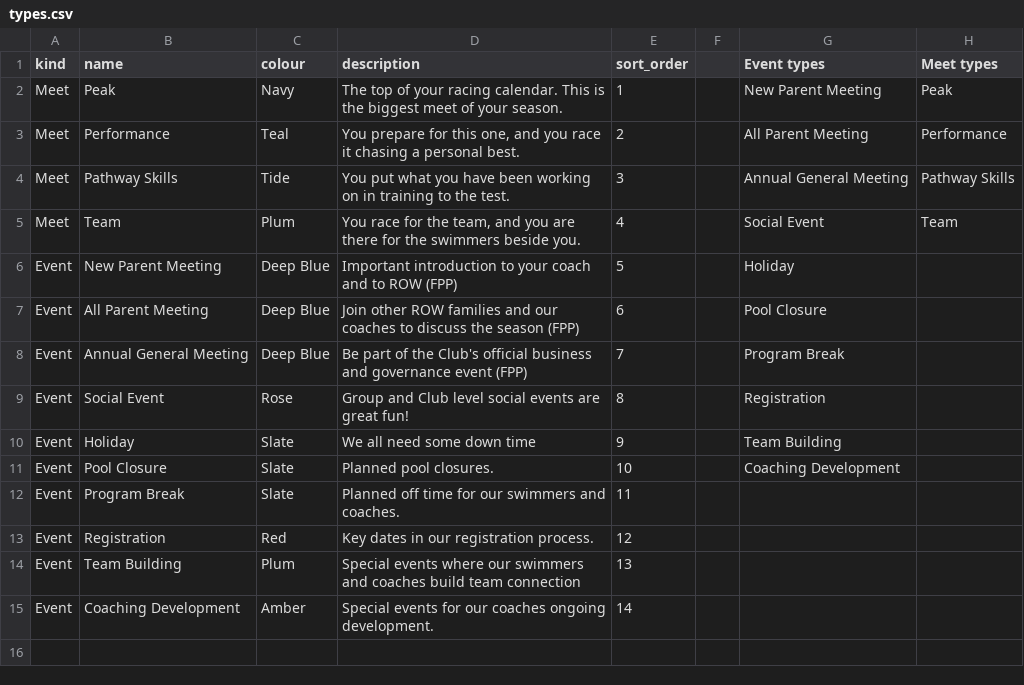
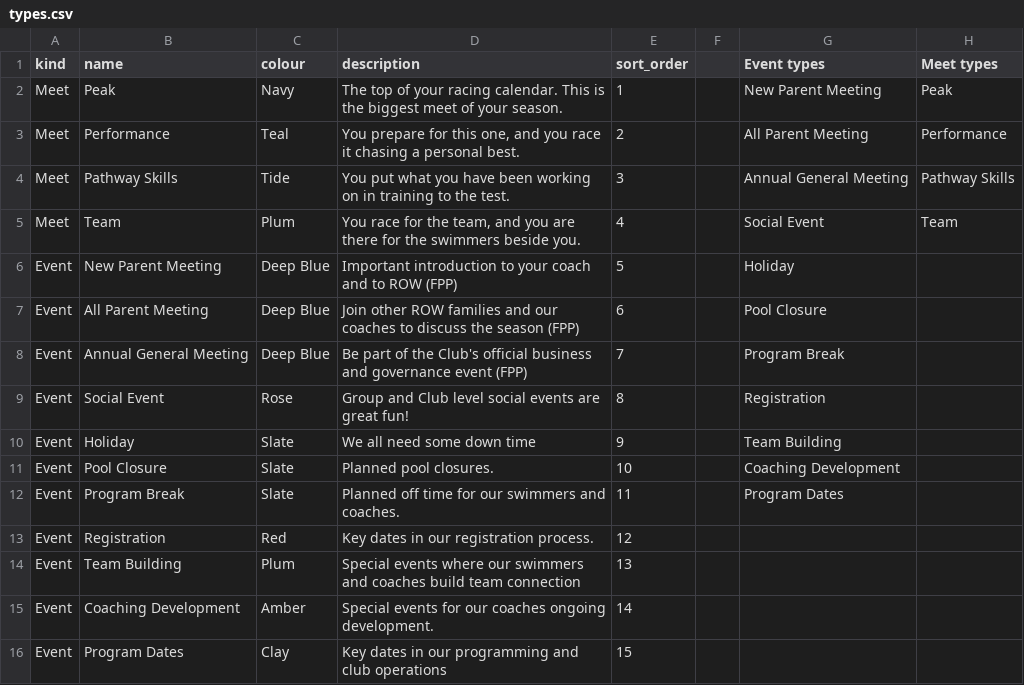
Before and after one commit to row-gm/row-meets, a CSV file: data/types.csv, drawn as a sheet.

```diff
--- a/data/types.csv
+++ b/data/types.csv
@@ -11,3 +11,3 @@ Event,Holiday,Slate,We all need some down time,9,,Team Building,
 Event,Pool Closure,Slate,Planned pool closures.,10,,Coaching Development,
-Event,Program Break,Slate,Planned off time for our swimmers and coaches.,11,,,
+Event,Program Break,Slate,Planned off time for our swimmers and coaches.,11,,Program Dates,
 Event,Registration,Red,Key dates in our registration process.,12,,,
@@ -15 +15,2 @@ Event,Team Building,Plum,Special events where our swimmers and coaches build tea
 Event,Coaching Development,Amber,Special events for our coaches ongoing development.,14,,,
+Event,Program Dates,Clay,Key dates in our programming and club operations,15,,,
```
Also changed, not shown: data/events.csv.
